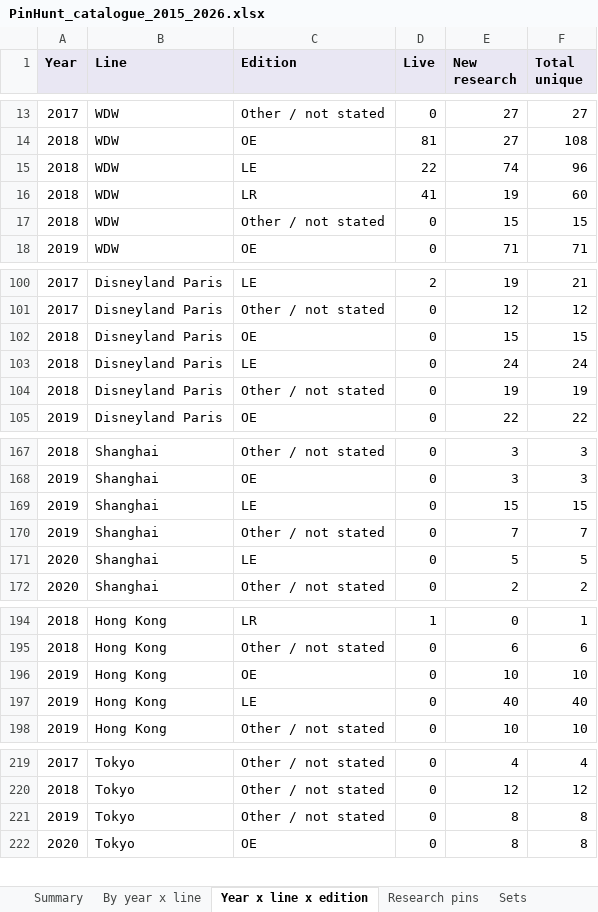
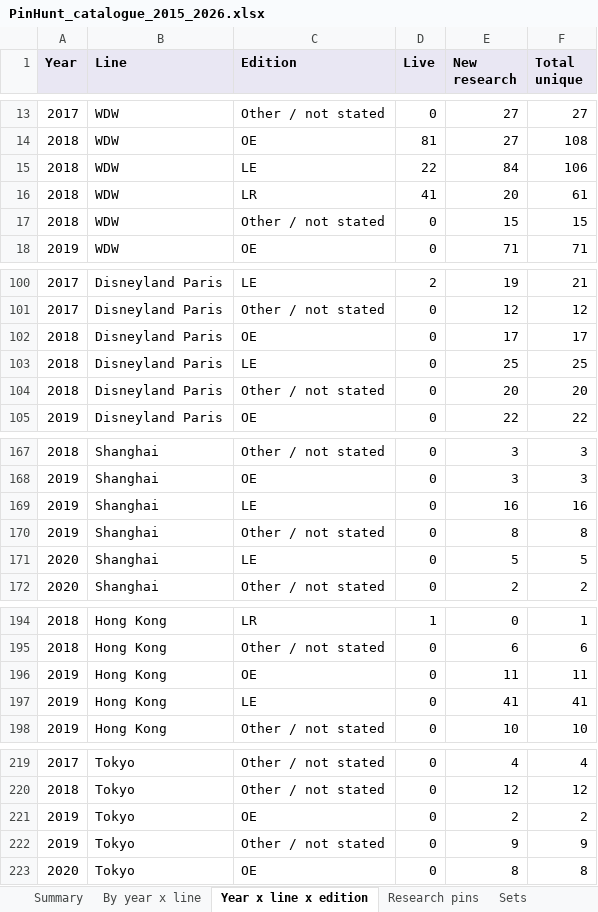
Before and after one commit to alperahmet1990-debug/Pin-hunt-uk, an Excel workbook: docs/research/catalogue-backfill/PinHunt_catalogue_2015_2026.xlsx, sheet Year x line x edition, drawn as a sheet; only a part is shown, gaps mark what is left out; values as stored, in another font and other column widths than the file's, no borders; addresses are those after the commit; the diff covers the shown part only; the diff names each change by its address in the sheet, - before the commit and + after, or states it on an @@ line.

```diff
--- a/docs/research/catalogue-backfill/PinHunt_catalogue_2015_2026.xlsx (sheet Year x line x edition)
+++ b/docs/research/catalogue-backfill/PinHunt_catalogue_2015_2026.xlsx (sheet Year x line x edition)
-E15 (New research): 74
+E15 (New research): 84
-F15 (Total unique): 96
+F15 (Total unique): 106
-E16 (New research): 19
+E16 (New research): 20
-F16 (Total unique): 60
+F16 (Total unique): 61
-E102 (New research): 15
+E102 (New research): 17
-F102 (Total unique): 15
+F102 (Total unique): 17
-E103 (New research): 24
+E103 (New research): 25
-F103 (Total unique): 24
+F103 (Total unique): 25
-E104 (New research): 19
+E104 (New research): 20
-F104 (Total unique): 19
+F104 (Total unique): 20
-E169 (New research): 15
+E169 (New research): 16
-F169 (Total unique): 15
+F169 (Total unique): 16
-E170 (New research): 7
+E170 (New research): 8
-F170 (Total unique): 7
+F170 (Total unique): 8
-E196 (New research): 10
+E196 (New research): 11
-F196 (Total unique): 10
+F196 (Total unique): 11
-E197 (New research): 40
+E197 (New research): 41
-F197 (Total unique): 40
+F197 (Total unique): 41
+row 221: 2019 | Tokyo | OE | 0 | 2 | 2
-E222 (New research): 8
+E222 (New research): 9
-F222 (Total unique): 8
+F222 (Total unique): 9
```
Also changed, not shown: 6 edited cells elsewhere in this sheet, sheet Research pins, sheet Sets, sheet Licensed by brand, sheet By year x line, sheet Summary, 11 other files.
